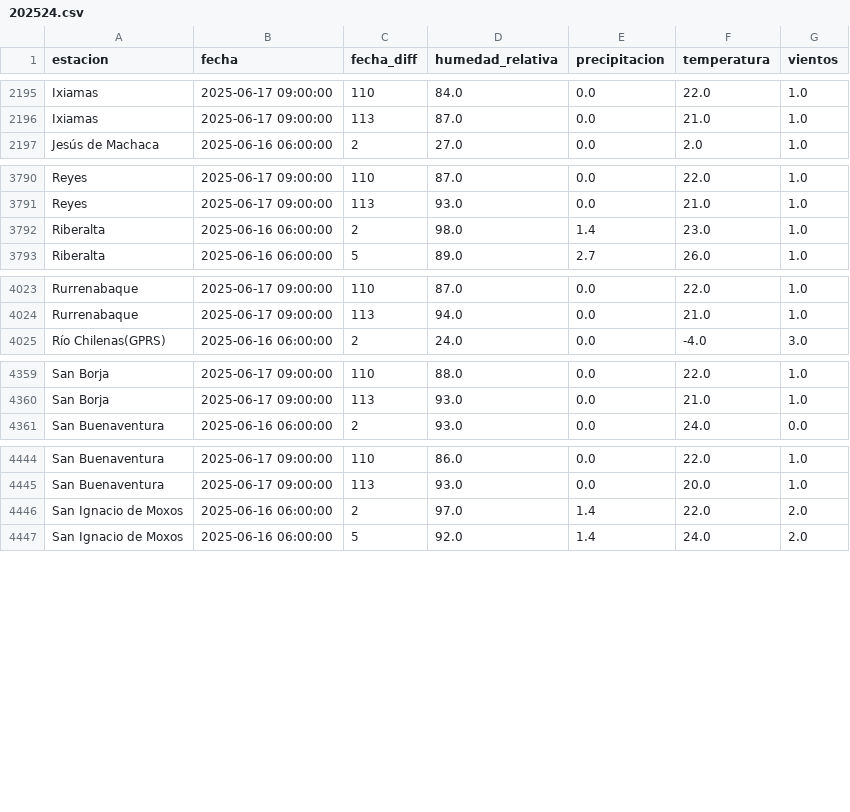
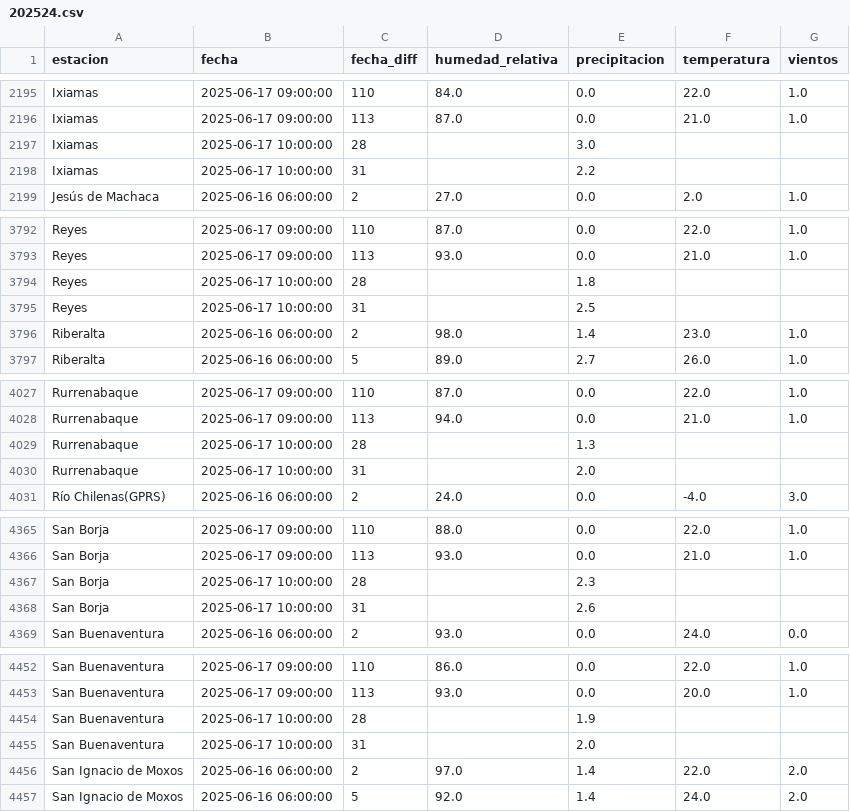
Before and after one commit to sociedatos/bo-meteorologia, a CSV file: data_forecast/2025/202524.csv, drawn as a sheet; only a part is shown, gaps mark what is left out; the diff covers the shown part only.

Commit message:
[ci] actualización forecasts senamhi

```diff
--- a/data_forecast/2025/202524.csv
+++ b/data_forecast/2025/202524.csv
@@ -2196,2 +2196,4 @@ Ixiamas,2025-06-17 09:00:00,110,84.0,0.0,22.0,1.0
 Ixiamas,2025-06-17 09:00:00,113,87.0,0.0,21.0,1.0
+Ixiamas,2025-06-17 10:00:00,28,,3.0,,
+Ixiamas,2025-06-17 10:00:00,31,,2.2,,
 Jesús de Machaca,2025-06-16 06:00:00,2,27.0,0.0,2.0,1.0
@@ -3791,2 +3793,4 @@ Reyes,2025-06-17 09:00:00,110,87.0,0.0,22.0,1.0
 Reyes,2025-06-17 09:00:00,113,93.0,0.0,21.0,1.0
+Reyes,2025-06-17 10:00:00,28,,1.8,,
+Reyes,2025-06-17 10:00:00,31,,2.5,,
 Riberalta,2025-06-16 06:00:00,2,98.0,1.4,23.0,1.0
@@ -4024,2 +4028,4 @@ Rurrenabaque,2025-06-17 09:00:00,110,87.0,0.0,22.0,1.0
 Rurrenabaque,2025-06-17 09:00:00,113,94.0,0.0,21.0,1.0
+Rurrenabaque,2025-06-17 10:00:00,28,,1.3,,
+Rurrenabaque,2025-06-17 10:00:00,31,,2.0,,
 Río Chilenas(GPRS),2025-06-16 06:00:00,2,24.0,0.0,-4.0,3.0
@@ -4360,2 +4366,4 @@ San Borja,2025-06-17 09:00:00,110,88.0,0.0,22.0,1.0
 San Borja,2025-06-17 09:00:00,113,93.0,0.0,21.0,1.0
+San Borja,2025-06-17 10:00:00,28,,2.3,,
+San Borja,2025-06-17 10:00:00,31,,2.6,,
 San Buenaventura,2025-06-16 06:00:00,2,93.0,0.0,24.0,0.0
@@ -4445,2 +4453,4 @@ San Buenaventura,2025-06-17 09:00:00,110,86.0,0.0,22.0,1.0
 San Buenaventura,2025-06-17 09:00:00,113,93.0,0.0,20.0,1.0
+San Buenaventura,2025-06-17 10:00:00,28,,1.9,,
+San Buenaventura,2025-06-17 10:00:00,31,,2.0,,
 San Ignacio de Moxos,2025-06-16 06:00:00,2,97.0,1.4,22.0,2.0
```
Also changed, not shown: 2 added rows elsewhere in this file.
